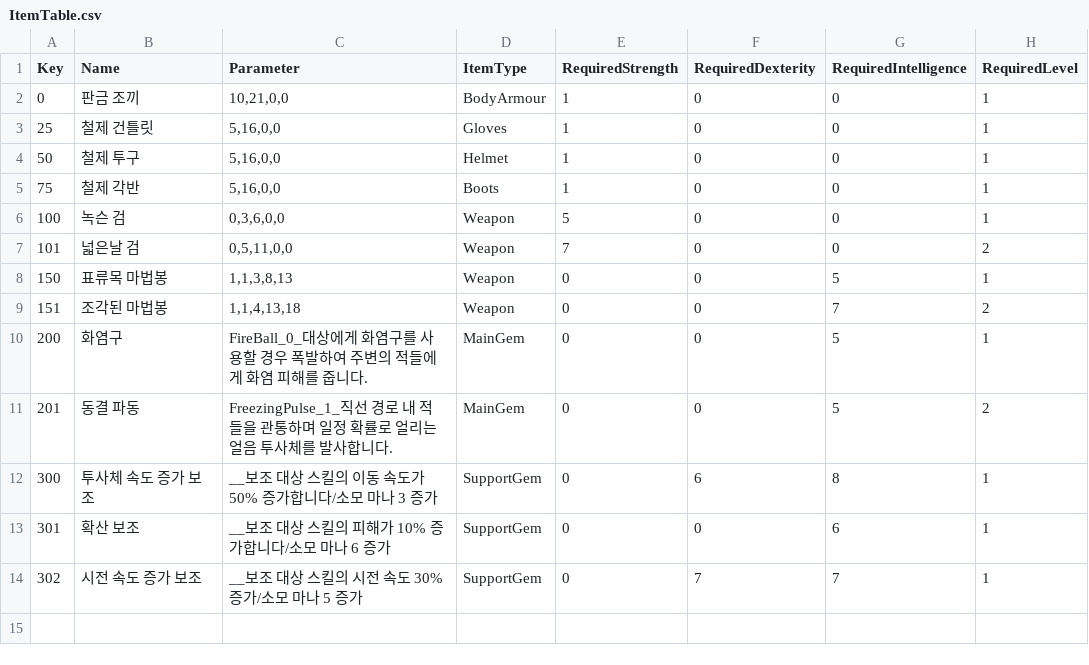
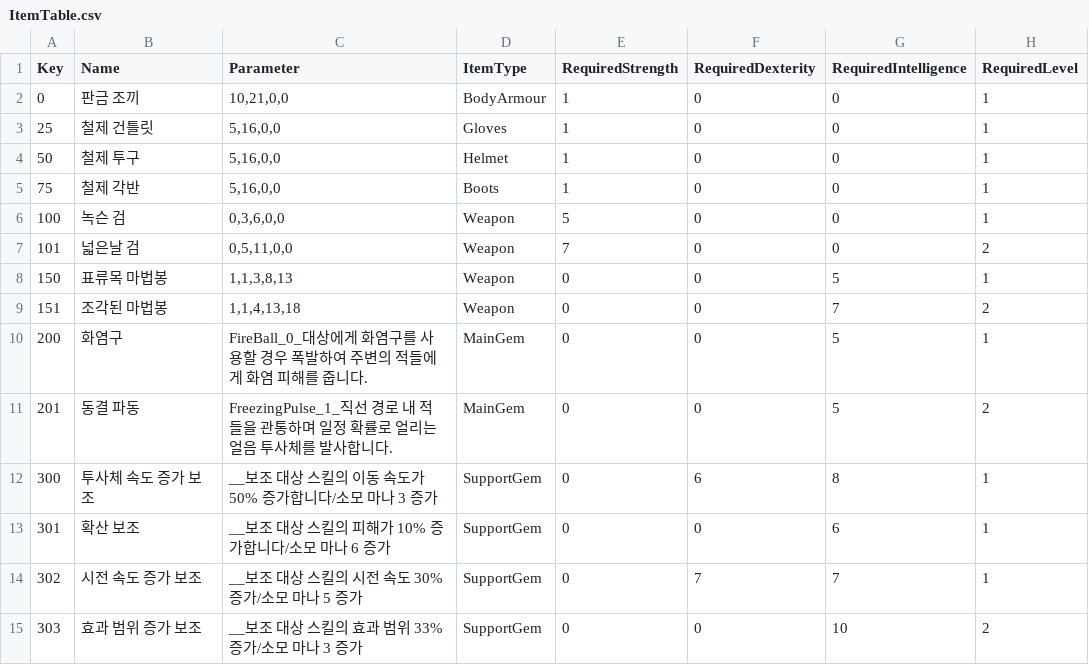
Before and after one commit to kjh7568/3D_Project, a CSV file: Assets/StreamingAssets/ItemTable.csv, drawn as a sheet.

```diff
--- a/Assets/StreamingAssets/ItemTable.csv
+++ b/Assets/StreamingAssets/ItemTable.csv
@@ -14 +14,2 @@ Key,Name,Parameter,ItemType,RequiredStrength,RequiredDexterity,RequiredIntellige
 302,시전 속도 증가 보조,__보조 대상 스킬의 시전 속도 30% 증가/소모 마나 5 증가,SupportGem,0,7,7,1
+303,효과 범위 증가 보조,__보조 대상 스킬의 효과 범위 33% 증가/소모 마나 3 증가,SupportGem,0,0,10,2
```
Also changed, not shown: 11 other files.
